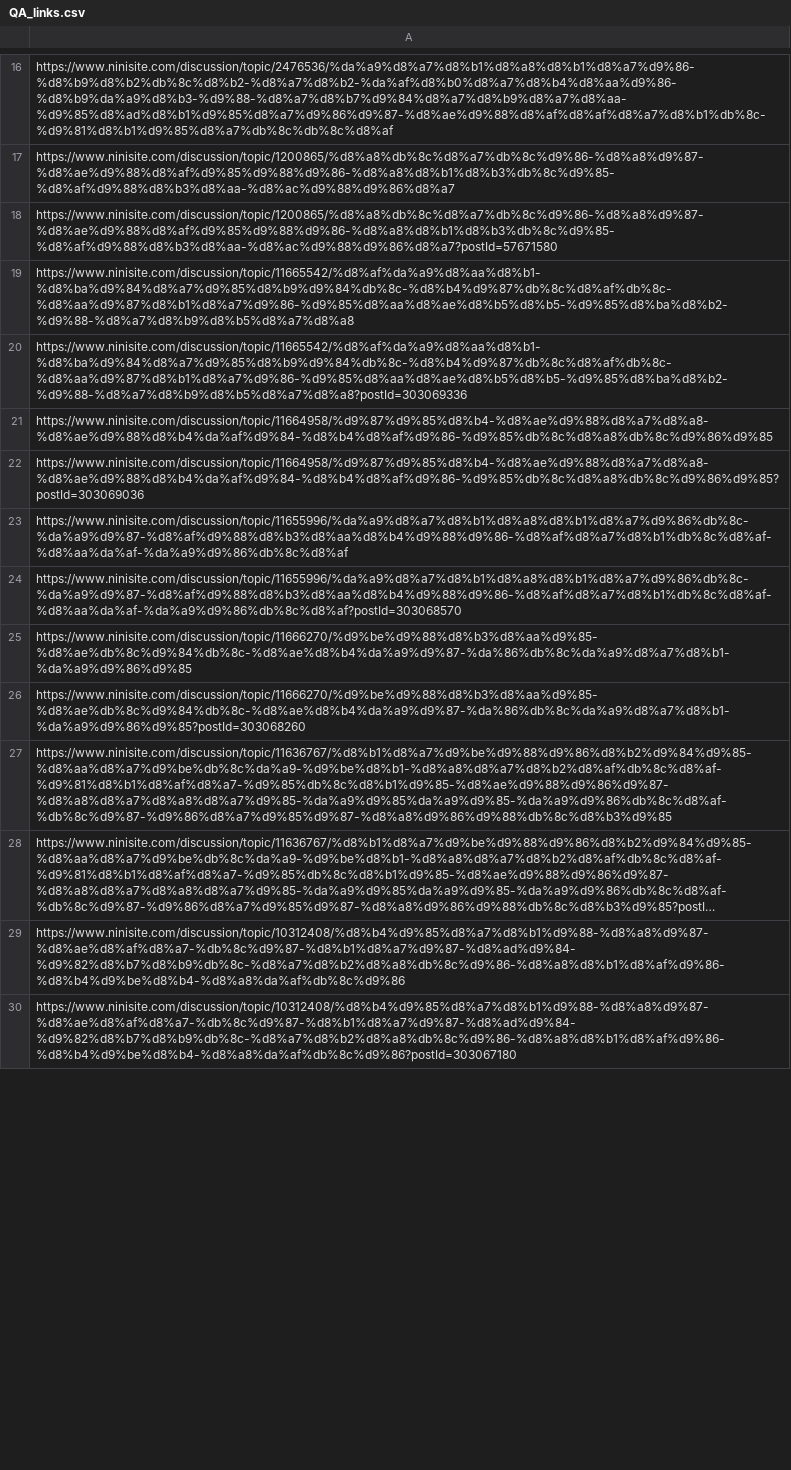
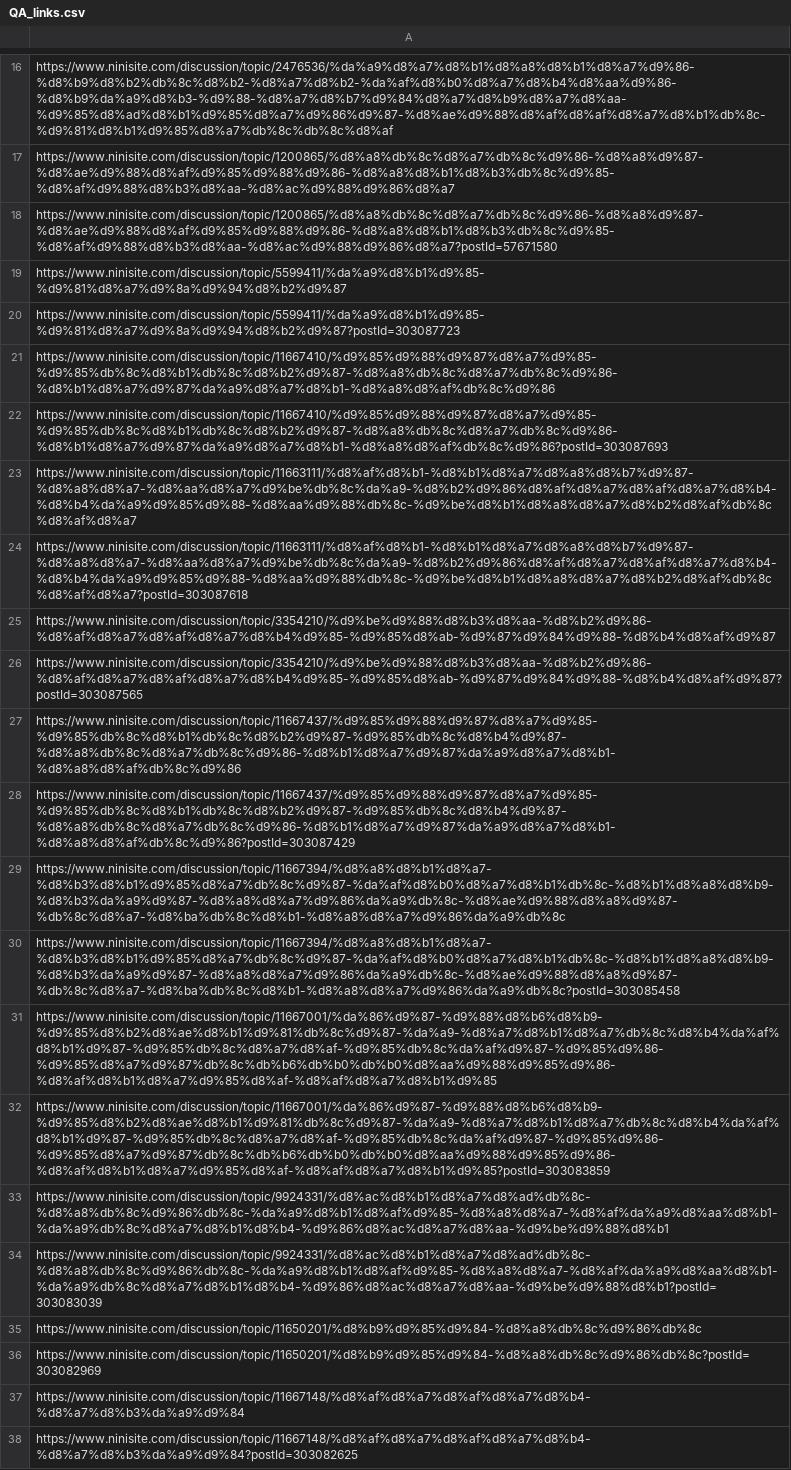
Before and after one commit to DnyaNvB/ninisite-QA-web-crawler, a CSV file: QA_links.csv, drawn as a sheet; only a part is shown, gaps mark what is left out; the shorter side is filled out with more unchanged rows; long unchanged cells end in …; the diff covers the shown part only; the diff names each change by its address in the sheet, - before the commit and + after, or states it on an @@ line.

```diff
--- a/QA_links.csv
+++ b/QA_links.csv
+row 19: https://www.ninisite.com/discussion/topic/5599411/%da%a9%d8%b1%d9%85-%d9%81%d8%a7%d9%8a%d9%94%d8%b2%d9%87
+row 20: https://www.ninisite.com/discussion/topic/5599411/%da%a9%d8%b1%d9%85-%d9%81%d8%a7%d9%8a%d9%94%d8%b2%d9%87?postId=303087723
+row 21: https://www.ninisite.com/discussion/topic/11667410/%d9%85%d9%88%d9%87%d8%a7%d9%85-%d9%85%db%8c%d8%b1%db%8c%d8%b2%d9%87-%d8%a8%db%8c%d8%a7%db%8c%d9%86-%d8%b1%d8%a7%d9%87%da%a9%d8%a7%d8%b1-%d8%a8%d8%af%db%8c%d9%86
+row 22: https://www.ninisite.com/discussion/topic/11667410/%d9%85%d9%88%d9%87%d8%a7%d9%85-%d9%85%db%8c%d8%b1%db%8c%d8%b2%d9%87-%d8%a8%db%8c%d8%a7%db%8c%d9%86-%d8%b1%d8%a7%d9%87%da%a9%d8%a7%d8%b1-%d8%a8%d8%af%db%8c%d9%86?postId=303087693
+row 23: https://www.ninisite.com/discussion/topic/11663111/%d8%af%d8%b1-%d8%b1%d8%a7%d8%a8%d8%b7%d9%87-%d8%a8%d8%a7-%d8%aa%d8%a7%d9%be%db%8c%da%a9-%d8%b2%d9%86%d8%af%d8%a7%d8%af%d8%a7%d8%b4-%d8%b4%da%a9%d9%85%d9%88-%d8%aa%d9%88%db%8c-%d9%be%d8%b1%d8%a8%d8%a7%d8%b2%d8%af%db%8c%d8%af%d8%a7
+row 24: https://www.ninisite.com/discussion/topic/11663111/%d8%af%d8%b1-%d8%b1%d8%a7%d8%a8%d8%b7%d9%87-%d8%a8%d8%a7-%d8%aa%d8%a7%d9%be%db%8c%da%a9-%d8%b2%d9%86%d8%af%d8%a7%d8%af%d8%a7%d8%b4-%d8%b4%da%a9%d9%85%d9%88-%d8%aa%d9%88%db%8c-%d9%be%d8%b1%d8%a8%d8%a7%d8%b2%d8%af%db%8c%d8%af%d8%a7?postId=303087618
+row 25: https://www.ninisite.com/discussion/topic/3354210/%d9%be%d9%88%d8%b3%d8%aa-%d8%b2%d9%86-%d8%af%d8%a7%d8%af%d8%a7%d8%b4%d9%85-%d9%85%d8%ab-%d9%87%d9%84%d9%88-%d8%b4%d8%af%d9%87
+row 26: https://www.ninisite.com/discussion/topic/3354210/%d9%be%d9%88%d8%b3%d8%aa-%d8%b2%d9%86-%d8%af%d8%a7%d8%af%d8%a7%d8%b4%d9%85-%d9%85%d8%ab-%d9%87%d9%84%d9%88-%d8%b4%d8%af%d9%87?postId=303087565
+row 27: https://www.ninisite.com/discussion/topic/11667437/%d9%85%d9%88%d9%87%d8%a7%d9%85-%d9%85%db%8c%d8%b1%db%8c%d8%b2%d9%87-%d9%85%db%8c%d8%b4%d9%87-%d8%a8%db%8c%d8%a7%db%8c%d9%86-%d8%b1%d8%a7%d9%87%da%a9%d8%a7%d8%b1-%d8%a8%d8%af%db%8c%d9%86
+row 28: https://www.ninisite.com/discussion/topic/11667437/%d9%85%d9%88%d9%87%d8%a7%d9%85-%d9%85%db%8c%d8%b1%db%8c%d8%b2%d9%87-%d9%85%db%8c%d8%b4%d9%87-%d8%a8%db%8c%d8%a7%db%8c%d9%86-%d8%b1%d8%a7%d9%87%da%a9%d8%a7%d8%b1-%d8%a8%d8%af%db%8c%d9%86?postId=303087429
+row 29: https://www.ninisite.com/discussion/topic/11667394/%d8%a8%d8%b1%d8%a7-%d8%b3%d8%b1%d9%85%d8%a7%db%8c%d9%87-%da%af%d8%b0%d8%a7%d8%b1%db%8c-%d8%b1%d8%a8%d8%b9-%d8%b3%da%a9%d9%87-%d8%a8%d8%a7%d9%86%da%a9%db%8c-%d8%ae%d9%88%d8%a8%d9%87-%db%8c%d8%a7-%d8%ba%db%8c%d8%b1-%d8%a8%d8%a7%d9%86%da%a9%db%8c
+row 30: https://www.ninisite.com/discussion/topic/11667394/%d8%a8%d8%b1%d8%a7-%d8%b3%d8%b1%d9%85%d8%a7%db%8c%d9%87-%da%af%d8%b0%d8%a7%d8%b1%db%8c-%d8%b1%d8%a8%d8%b9-%d8%b3%da%a9%d9%87-%d8%a8%d8%a7%d9%86%da%a9%db%8c-%d8%ae%d9%88%d8%a8%d9%87-%db%8c%d8%a7-%d8%ba%db%8c%d8%b1-%d8%a8%d8%a7%d9%86%da%a9%db%8c?postId=303085458
+row 31: https://www.ninisite.com/discussion/topic/11667001/%da%86%d9%87-%d9%88%d8%b6%d8%b9-%d9%85%d8%b2%d8%ae%d8%b1%d9%81%db%8c%d9%87-%da%a9-%d8%a7%d8%b1%d8%a7%db%8c%d8%b4%da%af%d8%b1%d9%87-%d9%85%db%8c%d8%a7%d8%af-%d9%85%db%8c%da%af%d9%87-%d9%85%d9%86-%d9%85%d8%a7%d9%87%db%8c%db%b6%db%b0%db%b0%d8%aa%d9%88%d9%85%d9%86-%d8%af%d8%b1%d8%a7%d9%85%d8%af-%d8%af%d8%a7%d8%b1%d9%85
+row 32: https://www.ninisite.com/discussion/topic/11667001/%da%86%d9%87-%d9%88%d8%b6%d8%b9-%d9%85%d8%b2%d8%ae%d8%b1%d9%81%db%8c%d9%87-%da%a9-%d8%a7%d8%b1%d8%a7%db%8c%d8%b4%da%af%d8%b1%d9%87-%d9%85%db%8c%d8%a7%d8%af-%d9%85%db%8c%da%af%d9%87-%d9%85%d9%86-%d9%85%d8%a7%d9%87%db%8c%db%b6%db%b0%db%b0%d8%aa%d9%88%d9%85%d9%86-%d8%af%d8%b1%d8%a7%d9%85%d8%af-%d8%af%d8%a7%d8%b1%d9%85?postId=303083859
+row 33: https://www.ninisite.com/discussion/topic/9924331/%d8%ac%d8%b1%d8%a7%d8%ad%db%8c-%d8%a8%db%8c%d9%86%db%8c-%da%a9%d8%b1%d8%af%d9%85-%d8%a8%d8%a7-%d8%af%da%a9%d8%aa%d8%b1-%da%a9%db%8c%d8%a7%d8%b1%d8%b4-%d9%86%d8%ac%d8%a7%d8%aa-%d9%be%d9%88%d8%b1
+row 34: https://www.ninisite.com/discussion/topic/9924331/%d8%ac%d8%b1%d8%a7%d8%ad%db%8c-%d8%a8%db%8c%d9%86%db%8c-%da%a9%d8%b1%d8%af%d9%85-%d8%a8%d8%a7-%d8%af%da%a9%d8%aa%d8%b1-%da%a9%db%8c%d8%a7%d8%b1%d8%b4-%d9%86%d8%ac%d8%a7%d8%aa-%d9%be%d9%88%d8%b1?postId=303083039
+row 35: https://www.ninisite.com/discussion/topic/11650201/%d8%b9%d9%85%d9%84-%d8%a8%db%8c%d9%86%db%8c
+row 36: https://www.ninisite.com/discussion/topic/11650201/%d8%b9%d9%85%d9%84-%d8%a8%db%8c%d9%86%db%8c?postId=303082969
+row 37: https://www.ninisite.com/discussion/topic/11667148/%d8%af%d8%a7%d8%af%d8%a7%d8%b4-%d8%a7%d8%b3%da%a9%d9%84
+row 38: https://www.ninisite.com/discussion/topic/11667148/%d8%af%d8%a7%d8%af%d8%a7%d8%b4-%d8%a7%d8%b3%da%a9%d9%84?postId=303082625
```
Also changed, not shown: 21 added rows, 40 removed rows, 7 moved rows and 11 edited cells elsewhere in this file, crawling_metadata.csv, 1 other file.
